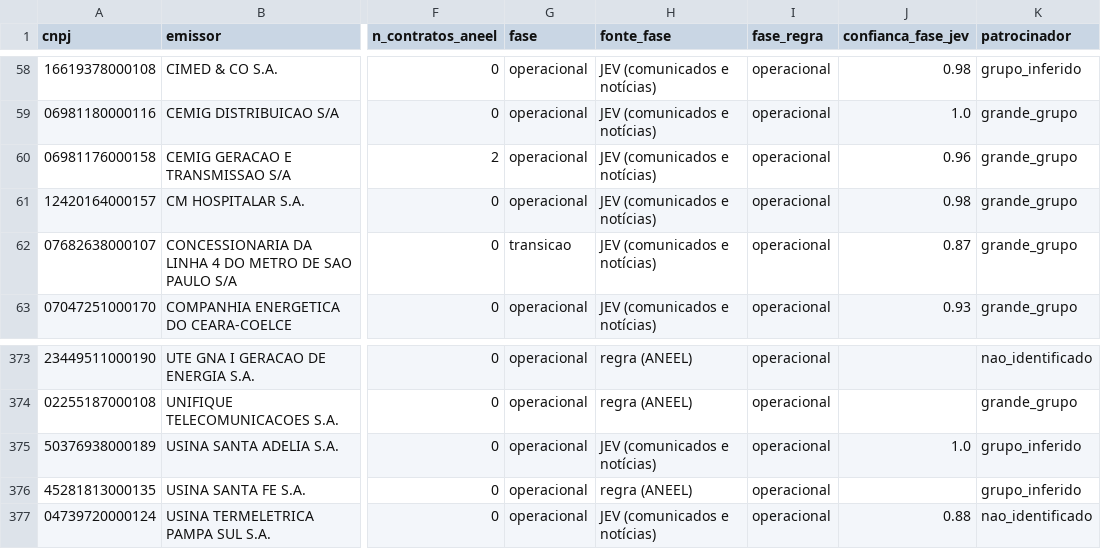
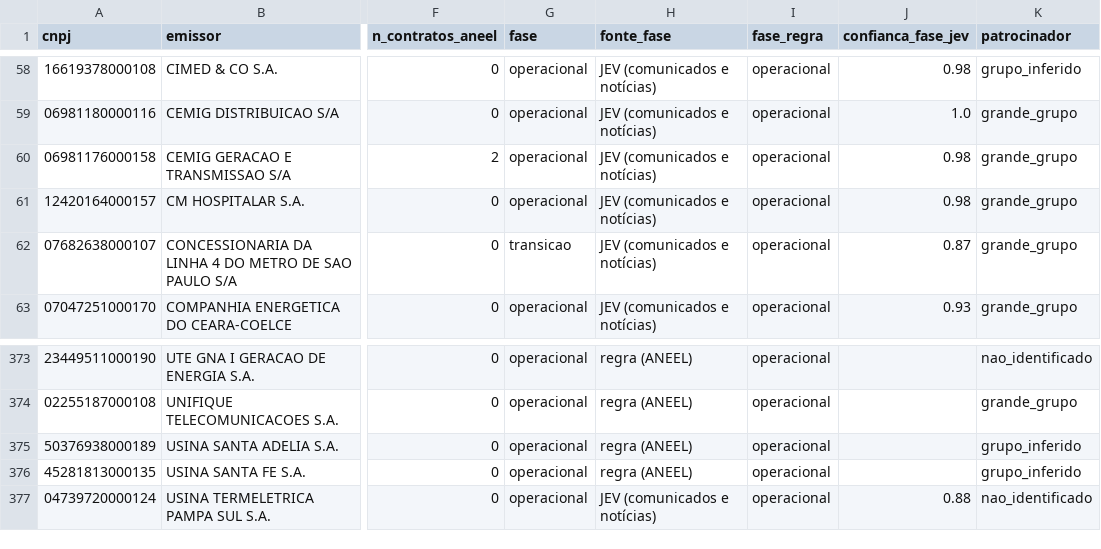
Before and after one commit to alissondpoliveira/grafo-credito, a CSV file: dados/derivados/atributos_emissor.csv, drawn as a sheet; only a part is shown, gaps mark what is left out; the diff names each change by its address in the sheet, - before the commit and + after, or states it on an @@ line.

```diff
--- a/dados/derivados/atributos_emissor.csv
+++ b/dados/derivados/atributos_emissor.csv
-J60 (confianca_fase_jev): 0.96
+J60 (confianca_fase_jev): 0.98
-H375 (fonte_fase): JEV (comunicados e notícias)
+H375 (fonte_fase): regra (ANEEL)
-J375 (confianca_fase_jev): 1.0
+J375 (confianca_fase_jev): (empty)
```
Also changed, not shown: dados/derivados/jev/fila_revisao.csv, dados/derivados/spread_justo/2026-10-30.csv, 8 other files.
